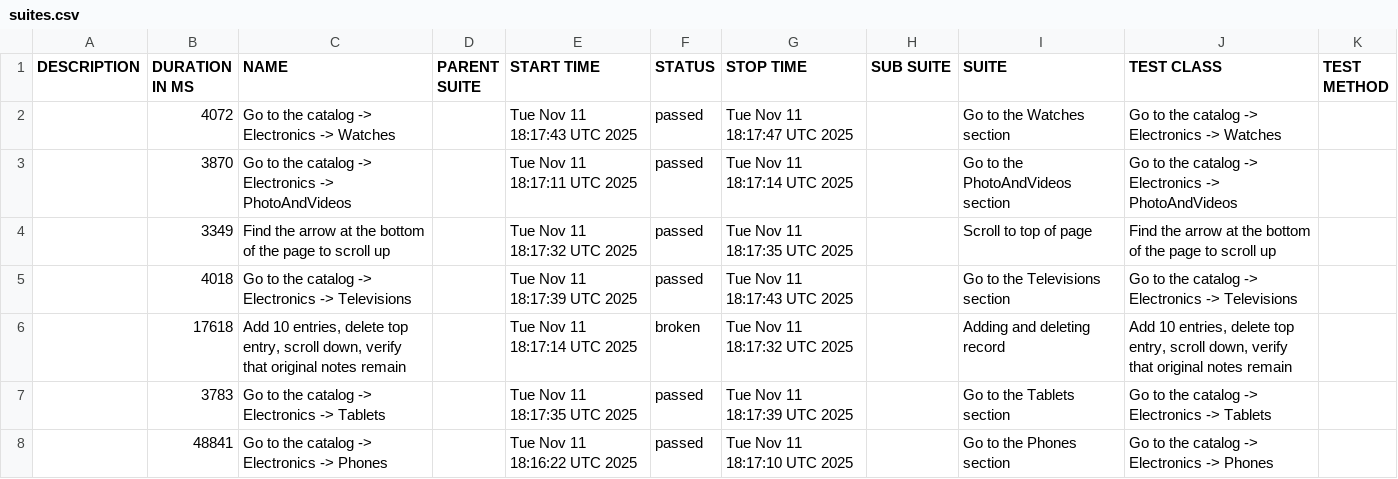
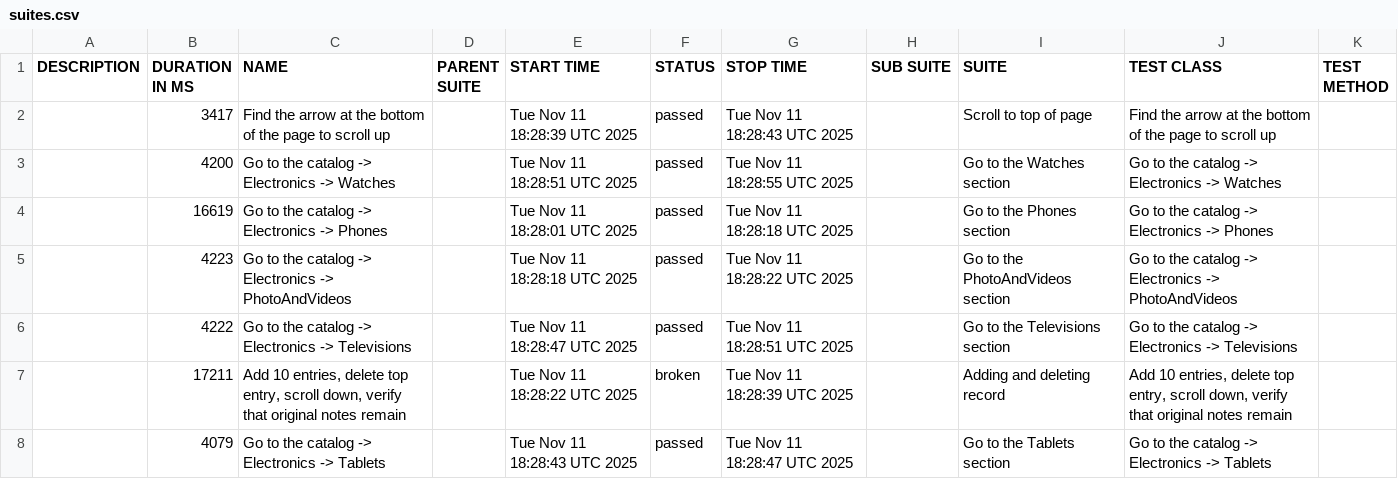
Before and after one commit to carto0n0/Modsen_Test5, a CSV file: data/suites.csv, drawn as a sheet.

```diff
--- a/data/suites.csv
+++ b/data/suites.csv
@@ -1,8 +1,8 @@
 "DESCRIPTION","DURATION IN MS","NAME","PARENT SUITE","START TIME","STATUS","STOP TIME","SUB SUITE","SUITE","TEST CLASS","TEST METHOD"
-"","4072","Go to the catalog -> Electronics -> Watches","","Tue Nov 11 18:17:43 UTC 2025","passed","Tue Nov 11 18:17:47 UTC 2025","","Go to the Watches section","Go to the catalog -> Electronics -> Watches",""
-"","3870","Go to the catalog -> Electronics -> PhotoAndVideos","","Tue Nov 11 18:17:11 UTC 2025","passed","Tue Nov 11 18:17:14 UTC 2025","","Go to the PhotoAndVideos section","Go to the catalog -> Electronics -> PhotoAndVideos",""
-"","3349","Find the arrow at the bottom of the page to scroll up","","Tue Nov 11 18:17:32 UTC 2025","passed","Tue Nov 11 18:17:35 UTC 2025","","Scroll to top of page","Find the arrow at the bottom of the page to scroll up",""
-"","4018","Go to the catalog -> Electronics -> Televisions","","Tue Nov 11 18:17:39 UTC 2025","passed","Tue Nov 11 18:17:43 UTC 2025","","Go to the Televisions section","Go to the catalog -> Electronics -> Televisions",""
-"","17618","Add 10 entries, delete top entry, scroll down, verify that original notes remain","","Tue Nov 11 18:17:14 UTC 2025","broken","Tue Nov 11 18:17:32 UTC 2025","","Adding and deleting record","Add 10 entries, delete top entry, scroll down, verify that original notes remain",""
-"","3783","Go to the catalog -> Electronics -> Tablets","","Tue Nov 11 18:17:35 UTC 2025","passed","Tue Nov 11 18:17:39 UTC 2025","","Go to the Tablets section","Go to the catalog -> Electronics -> Tablets",""
-"","48841","Go to the catalog -> Electronics -> Phones","","Tue Nov 11 18:16:22 UTC 2025","passed","Tue Nov 11 18:17:10 UTC 2025","","Go to the Phones section","Go to the catalog -> Electronics -> Phones",""
+"","3417","Find the arrow at the bottom of the page to scroll up","","Tue Nov 11 18:28:39 UTC 2025","passed","Tue Nov 11 18:28:43 UTC 2025","","Scroll to top of page","Find the arrow at the bottom of the page to scroll up",""
+"","4200","Go to the catalog -> Electronics -> Watches","","Tue Nov 11 18:28:51 UTC 2025","passed","Tue Nov 11 18:28:55 UTC 2025","","Go to the Watches section","Go to the catalog -> Electronics -> Watches",""
+"","16619","Go to the catalog -> Electronics -> Phones","","Tue Nov 11 18:28:01 UTC 2025","passed","Tue Nov 11 18:28:18 UTC 2025","","Go to the Phones section","Go to the catalog -> Electronics -> Phones",""
+"","4223","Go to the catalog -> Electronics -> PhotoAndVideos","","Tue Nov 11 18:28:18 UTC 2025","passed","Tue Nov 11 18:28:22 UTC 2025","","Go to the PhotoAndVideos section","Go to the catalog -> Electronics -> PhotoAndVideos",""
+"","4222","Go to the catalog -> Electronics -> Televisions","","Tue Nov 11 18:28:47 UTC 2025","passed","Tue Nov 11 18:28:51 UTC 2025","","Go to the Televisions section","Go to the catalog -> Electronics -> Televisions",""
+"","17211","Add 10 entries, delete top entry, scroll down, verify that original notes remain","","Tue Nov 11 18:28:22 UTC 2025","broken","Tue Nov 11 18:28:39 UTC 2025","","Adding and deleting record","Add 10 entries, delete top entry, scroll down, verify that original notes remain",""
+"","4079","Go to the catalog -> Electronics -> Tablets","","Tue Nov 11 18:28:43 UTC 2025","passed","Tue Nov 11 18:28:47 UTC 2025","","Go to the Tablets section","Go to the catalog -> Electronics -> Tablets",""
```
Also changed, not shown: data/behaviors.csv, 40 other files.
